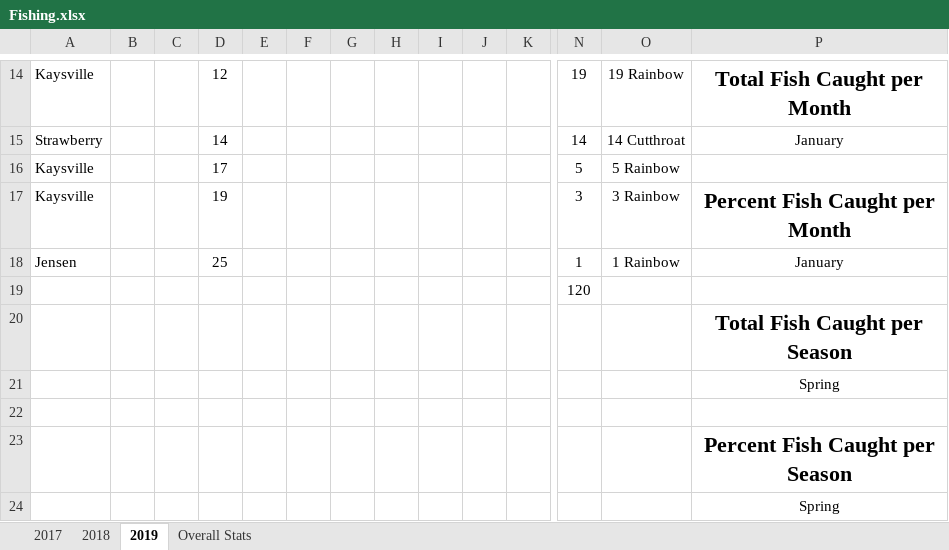
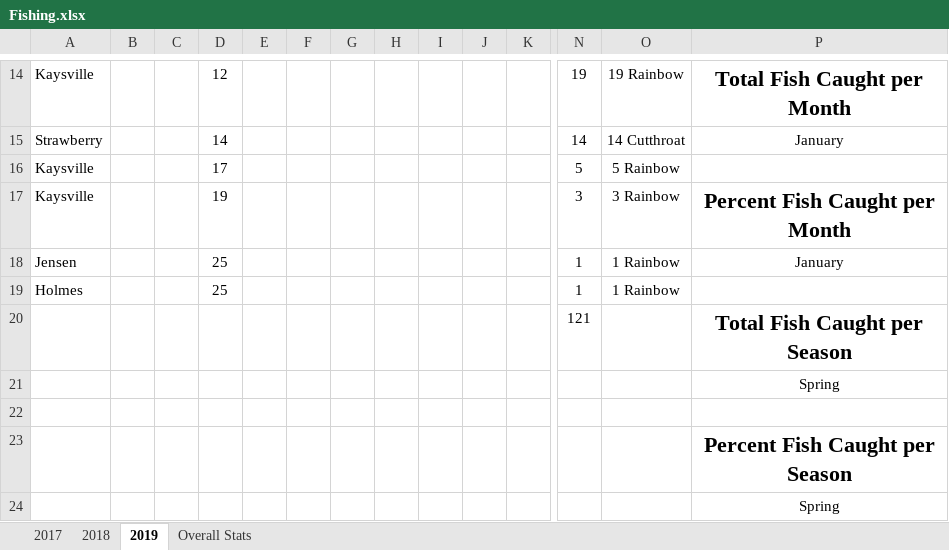
Before and after one commit to muskellunge-tiger/FitzFishing, an Excel workbook: Fishing.xlsx, sheet 2019, drawn as a sheet; only a part is shown, gaps mark what is left out; values as stored, in another font and other column widths than the file's, no borders; removed rows and columns are numbered as before the commit, all else as after; rows hold the shown columns only; the diff names each change by its address in the sheet, - before the commit and + after, or states it on an @@ line.

Commit message:
Update Fishing.xlsx

```diff
--- a/Fishing.xlsx (sheet 2019)
+++ b/Fishing.xlsx (sheet 2019)
-row 19:  |  |  |  |  |  |  |  |  |  |  | 120
-row 20:  |  |  |  |  |  |  |  |  |  |  |  |  | Total Fish Caught per Season
+row 19: Holmes |  |  | 25 |  |  |  |  |  |  |  | 1 | 1 Rainbow
+row 20:  |  |  |  |  |  |  |  |  |  |  | 121 |  | Total Fish Caught per Season
```
